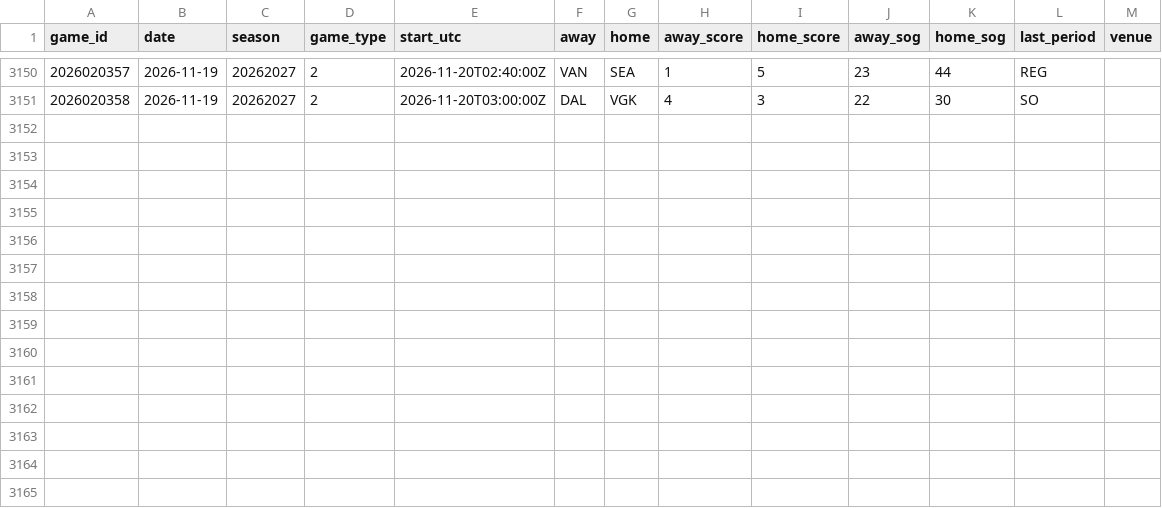
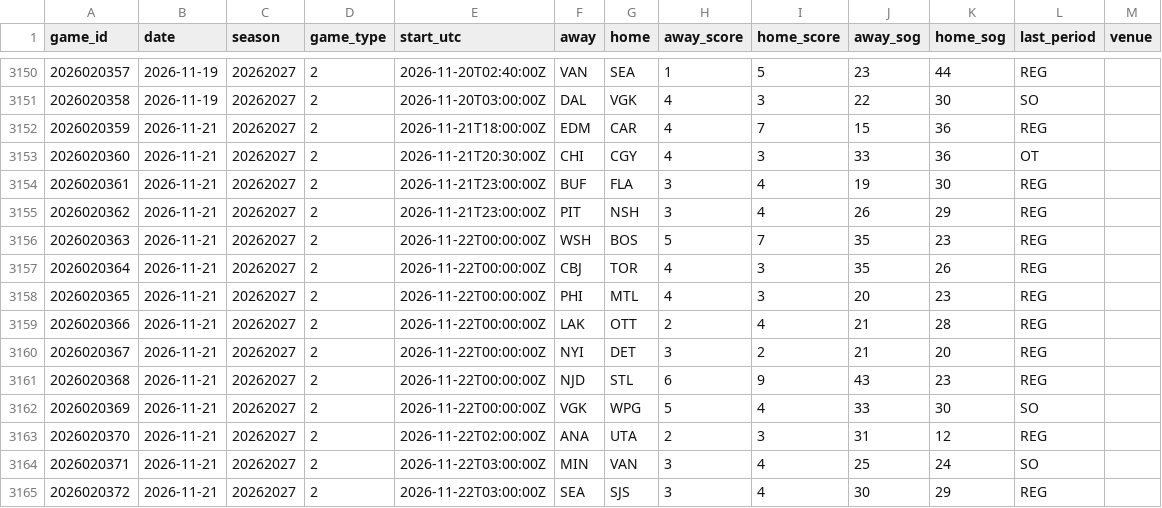
Before and after one commit to mileswilliams08/NHL-prop-model, a CSV file: data/history/games.csv, drawn as a sheet; only a part is shown, gaps mark what is left out.

Commit message:
Auto-update NHL props, history and results

```diff
--- a/data/history/games.csv
+++ b/data/history/games.csv
@@ -3151 +3151,15 @@ game_id,date,season,game_type,start_utc,away,home,away_score,home_score,away_sog
 2026020358,2026-11-19,20262027,2,2026-11-20T03:00:00Z,DAL,VGK,4,3,22,30,SO,
+2026020359,2026-11-21,20262027,2,2026-11-21T18:00:00Z,EDM,CAR,4,7,15,36,REG,
+2026020360,2026-11-21,20262027,2,2026-11-21T20:30:00Z,CHI,CGY,4,3,33,36,OT,
+2026020361,2026-11-21,20262027,2,2026-11-21T23:00:00Z,BUF,FLA,3,4,19,30,REG,
+2026020362,2026-11-21,20262027,2,2026-11-21T23:00:00Z,PIT,NSH,3,4,26,29,REG,
+2026020363,2026-11-21,20262027,2,2026-11-22T00:00:00Z,WSH,BOS,5,7,35,23,REG,
+2026020364,2026-11-21,20262027,2,2026-11-22T00:00:00Z,CBJ,TOR,4,3,35,26,REG,
+2026020365,2026-11-21,20262027,2,2026-11-22T00:00:00Z,PHI,MTL,4,3,20,23,REG,
+2026020366,2026-11-21,20262027,2,2026-11-22T00:00:00Z,LAK,OTT,2,4,21,28,REG,
+2026020367,2026-11-21,20262027,2,2026-11-22T00:00:00Z,NYI,DET,3,2,21,20,REG,
+2026020368,2026-11-21,20262027,2,2026-11-22T00:00:00Z,NJD,STL,6,9,43,23,REG,
+2026020369,2026-11-21,20262027,2,2026-11-22T00:00:00Z,VGK,WPG,5,4,33,30,SO,
+2026020370,2026-11-21,20262027,2,2026-11-22T02:00:00Z,ANA,UTA,2,3,31,12,REG,
+2026020371,2026-11-21,20262027,2,2026-11-22T03:00:00Z,MIN,VAN,3,4,25,24,SO,
+2026020372,2026-11-21,20262027,2,2026-11-22T03:00:00Z,SEA,SJS,3,4,30,29,REG,
```
Also changed, not shown: data/history/players.csv, data/player_map.csv, 12 other files.
